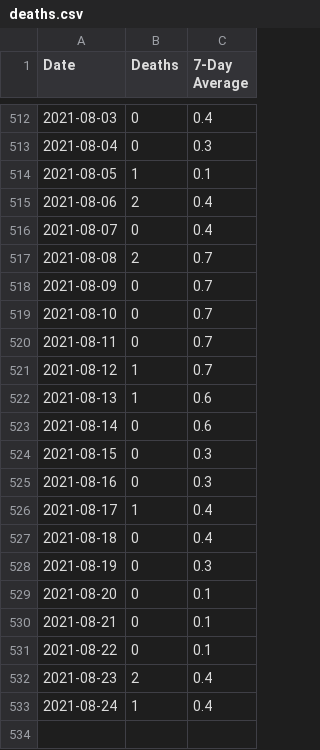
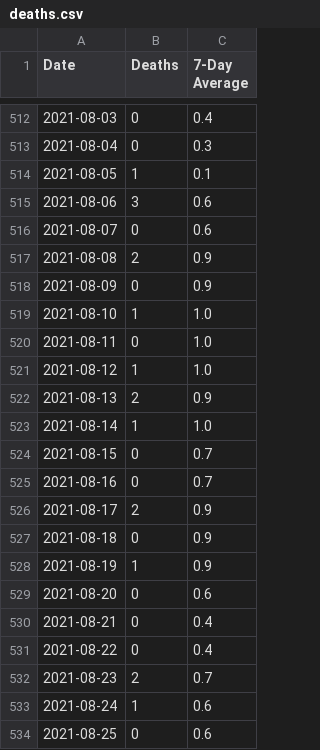
Before and after one commit to covidxix/csvdata, a CSV file: deaths.csv, drawn as a sheet; only a part is shown, gaps mark what is left out; the diff covers the shown part only.

```diff
--- a/deaths.csv
+++ b/deaths.csv
@@ -514,20 +514,21 @@ Date,Deaths,7-Day Average
 2021-08-05,1,0.1
-2021-08-06,2,0.4
-2021-08-07,0,0.4
-2021-08-08,2,0.7
-2021-08-09,0,0.7
-2021-08-10,0,0.7
-2021-08-11,0,0.7
-2021-08-12,1,0.7
-2021-08-13,1,0.6
-2021-08-14,0,0.6
-2021-08-15,0,0.3
-2021-08-16,0,0.3
-2021-08-17,1,0.4
-2021-08-18,0,0.4
-2021-08-19,0,0.3
-2021-08-20,0,0.1
-2021-08-21,0,0.1
-2021-08-22,0,0.1
-2021-08-23,2,0.4
-2021-08-24,1,0.4
+2021-08-06,3,0.6
+2021-08-07,0,0.6
+2021-08-08,2,0.9
+2021-08-09,0,0.9
+2021-08-10,1,1.0
+2021-08-11,0,1.0
+2021-08-12,1,1.0
+2021-08-13,2,0.9
+2021-08-14,1,1.0
+2021-08-15,0,0.7
+2021-08-16,0,0.7
+2021-08-17,2,0.9
+2021-08-18,0,0.9
+2021-08-19,1,0.9
+2021-08-20,0,0.6
+2021-08-21,0,0.4
+2021-08-22,0,0.4
+2021-08-23,2,0.7
+2021-08-24,1,0.6
+2021-08-25,0,0.6
```
Also changed, not shown: 8 edited cells elsewhere in this file, days.csv, iva.csv, 9 other files.
